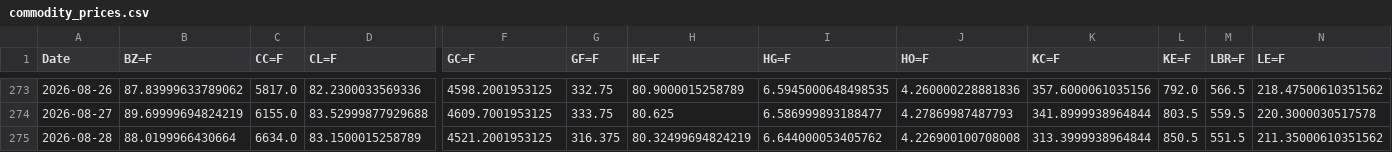
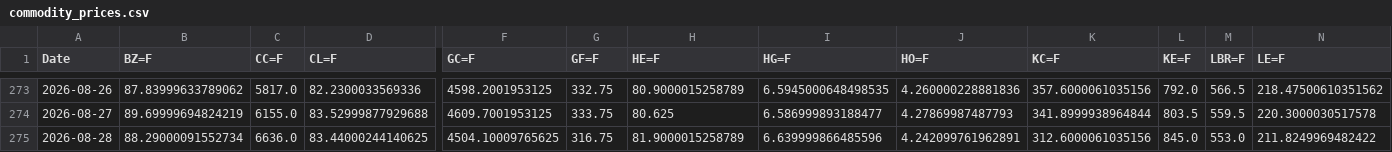
Before and after one commit to efranks0/market-monitor, a CSV file: data/cache/commodity_prices.csv, drawn as a sheet; only a part is shown, gaps mark what is left out; the diff covers the shown part only; the diff names each change by its address in the sheet, - before the commit and + after, or states it on an @@ line.

```diff
--- a/data/cache/commodity_prices.csv
+++ b/data/cache/commodity_prices.csv
-B275 (BZ=F): 88.0199966430664
+B275 (BZ=F): 88.29000091552734
-C275 (CC=F): 6634.0
+C275 (CC=F): 6636.0
-D275 (CL=F): 83.1500015258789
+D275 (CL=F): 83.44000244140625
-F275 (GC=F): 4521.2001953125
+F275 (GC=F): 4504.10009765625
-G275 (GF=F): 316.375
+G275 (GF=F): 316.75
-H275 (HE=F): 80.32499694824219
+H275 (HE=F): 81.9000015258789
-I275 (HG=F): 6.644000053405762
+I275 (HG=F): 6.639999866485596
-J275 (HO=F): 4.226900100708008
+J275 (HO=F): 4.242099761962891
-K275 (KC=F): 313.3999938964844
+K275 (KC=F): 312.6000061035156
-L275 (KE=F): 850.5
+L275 (KE=F): 845.0
-M275 (LBR=F): 551.5
+M275 (LBR=F): 553.0
-N275 (LE=F): 211.35000610351562
+N275 (LE=F): 211.8249969482422
```
Also changed, not shown: 14 edited cells elsewhere in this file, data/cache/crypto_prices.csv, data/cache/stock_prices.csv, 3 other files.
